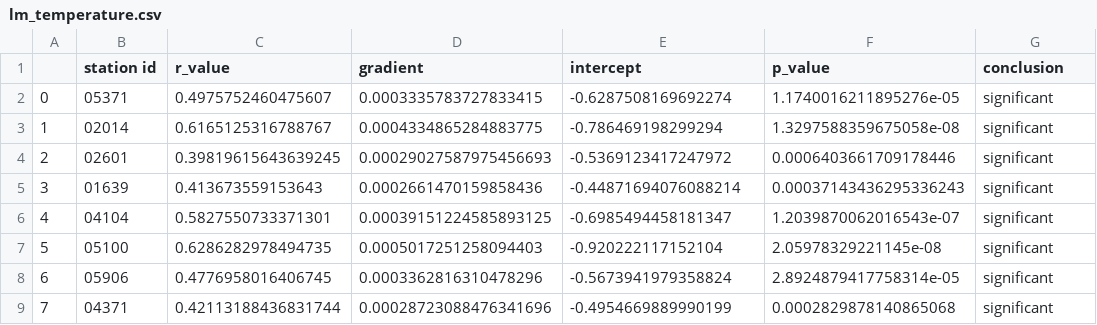
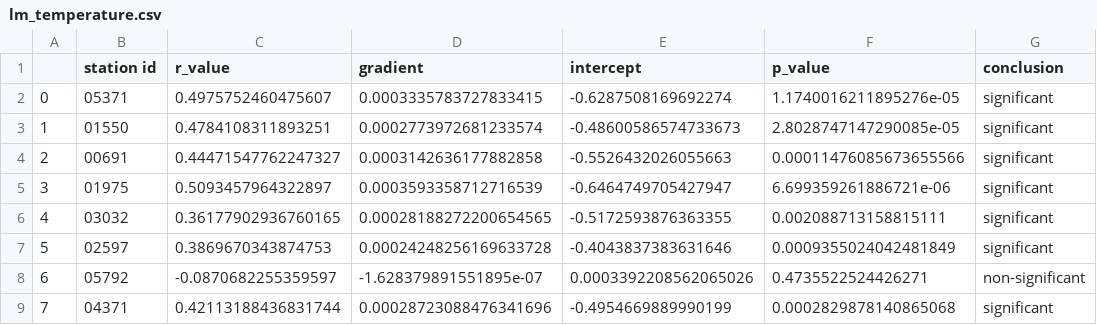
Before and after one commit to serbanradulescu/master_thesis, a CSV file: results/lm_temperature.csv, drawn as a sheet; only a part is shown; the diff covers the shown part only.

```diff
--- a/results/lm_temperature.csv
+++ b/results/lm_temperature.csv
@@ -2,8 +2,8 @@
 0,05371,0.4975752460475607,0.0003335783727833415,-0.6287508169692274,1.1740016211895276e-05,significant
-1,02014,0.6165125316788767,0.0004334865284883775,-0.786469198299294,1.3297588359675058e-08,significant
-2,02601,0.39819615643639245,0.00029027587975456693,-0.5369123417247972,0.0006403661709178446,significant
-3,01639,0.413673559153643,0.0002661470159858436,-0.44871694076088214,0.00037143436295336243,significant
-4,04104,0.5827550733371301,0.00039151224585893125,-0.6985494458181347,1.2039870062016543e-07,significant
-5,05100,0.6286282978494735,0.0005017251258094403,-0.920222117152104,2.05978329221145e-08,significant
-6,05906,0.4776958016406745,0.0003362816310478296,-0.5673941979358824,2.8924879417758314e-05,significant
+1,01550,0.4784108311893251,0.0002773972681233574,-0.48600586574733673,2.8028747147290085e-05,significant
+2,00691,0.44471547762247327,0.0003142636177882858,-0.5526432026055663,0.00011476085673655566,significant
+3,01975,0.5093457964322897,0.0003593358712716539,-0.6464749705427947,6.699359261886721e-06,significant
+4,03032,0.36177902936760165,0.00028188272200654565,-0.5172593876363355,0.002088713158815111,significant
+5,02597,0.3869670343874753,0.00024248256169633728,-0.4043837383631646,0.0009355024042481849,significant
+6,05792,-0.0870682255359597,-1.628379891551895e-07,0.0003392208562065026,0.4735522524426271,non-significant
 7,04371,0.42113188436831744,0.00028723088476341696,-0.4954669889990199,0.0002829878140865068,significant
```
Also changed, not shown: 76 edited cells elsewhere in this file, results/lm_moisture.csv, 10 other files.
